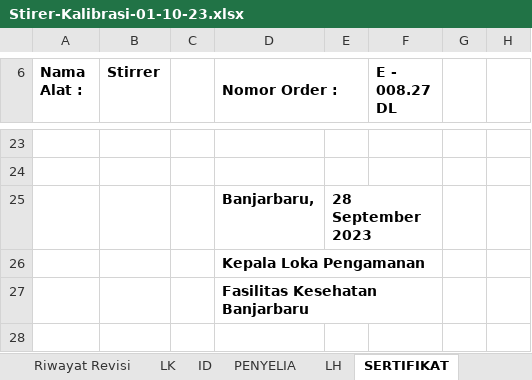
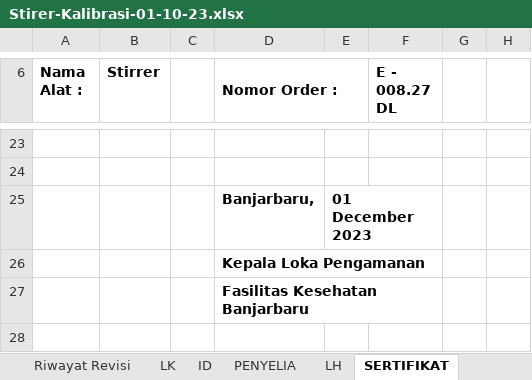
Before and after one commit to syaokifaradisa9/traxel, an Excel workbook: public/excel/Stirer-Kalibrasi-01-10-23.xlsx, sheet SERTIFIKAT, drawn as a sheet; only a part is shown, gaps mark what is left out; values as stored, in another font and other column widths than the file's, no borders; the diff names each change by its address in the sheet, - before the commit and + after, or states it on an @@ line.

Commit message:
Fix Input cell and output cell in lab rotator and stirer

```diff
--- a/public/excel/Stirer-Kalibrasi-01-10-23.xlsx (sheet SERTIFIKAT)
+++ b/public/excel/Stirer-Kalibrasi-01-10-23.xlsx (sheet SERTIFIKAT)
-E25: 28 September 2023
+E25: 01 December 2023
```
Also changed, not shown: sheet LH, charts or pictures, public/excel/Laboratorium_Rotator-Kalibrasi-01-10-23.xlsx, public/excel/Laboratorium_Rotator-Pengujian-01-10-23.xlsx, 3 other files.
